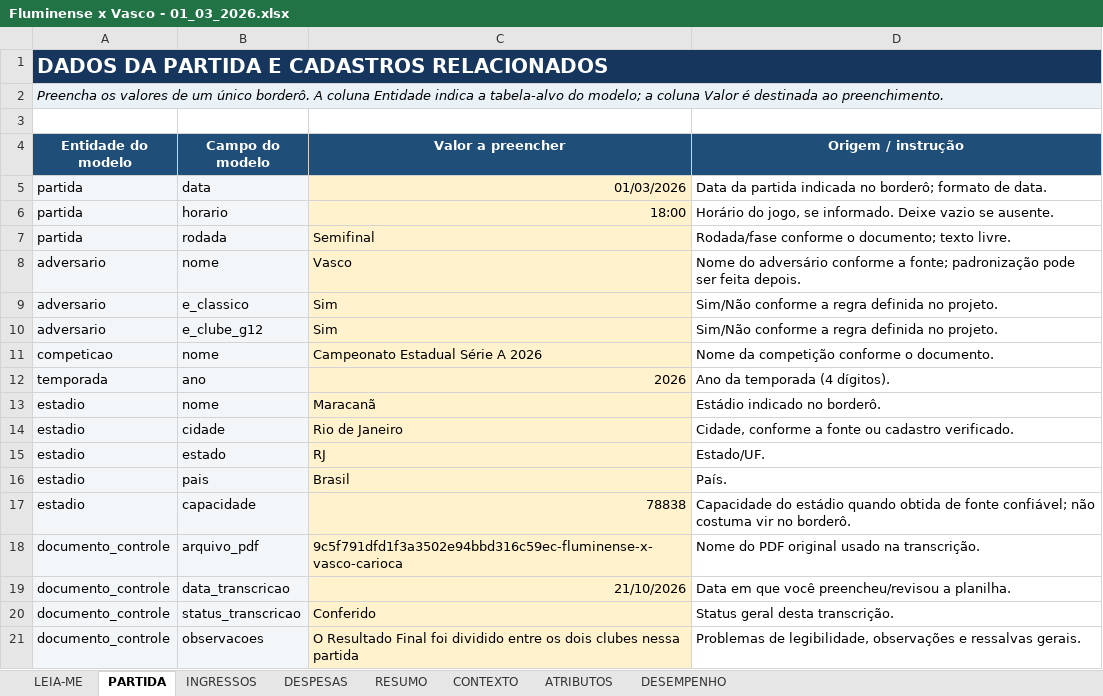
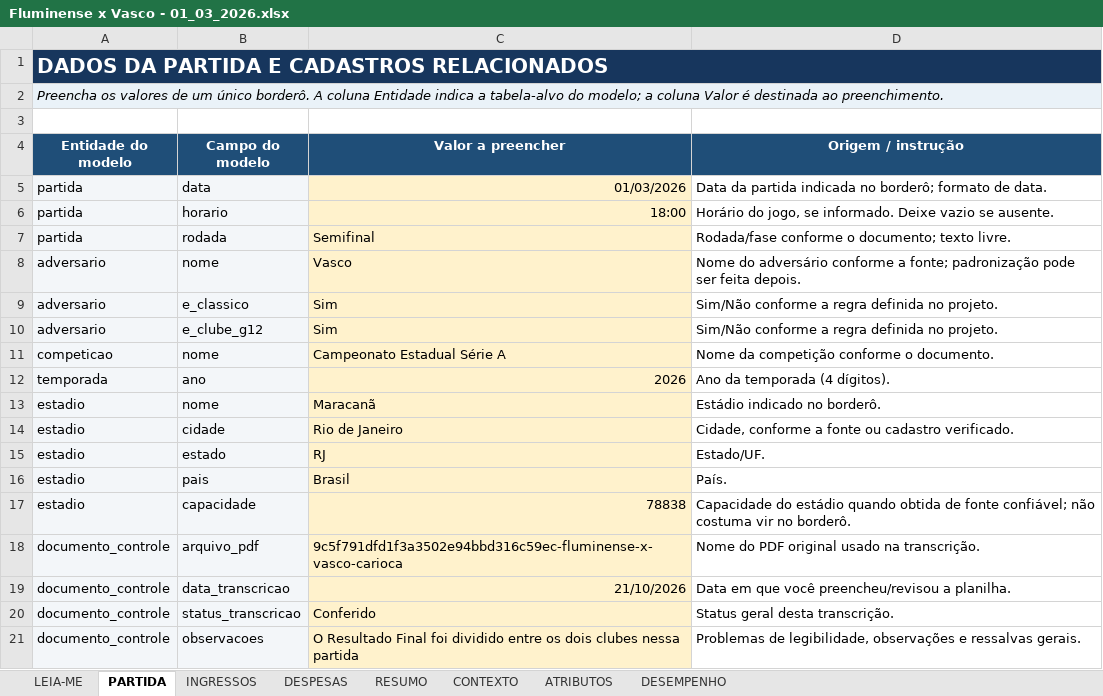
Before and after one commit to wiUl/analise-bordero-fluminense, an Excel workbook: data/interim/Fluminense x Vasco - 01_03_2026.xlsx, sheet PARTIDA, drawn as a sheet; values as stored, in another font and other column widths than the file's, no borders; charts and pictures not drawn; the diff names each change by its address in the sheet, - before the commit and + after, or states it on an @@ line.

```diff
--- a/data/interim/Fluminense x Vasco - 01_03_2026.xlsx (sheet PARTIDA)
+++ b/data/interim/Fluminense x Vasco - 01_03_2026.xlsx (sheet PARTIDA)
-C11 (Valor a preencher): Campeonato Estadual Série A 2026
+C11 (Valor a preencher): Campeonato Estadual Série A
```
Also changed, not shown: charts or pictures, data/interim/Fluminense x Flamengo - 08_03_2026.xlsx, data/interim/Fluminense x La Guaira - 27_05_2026.xlsx, 33 other files.
